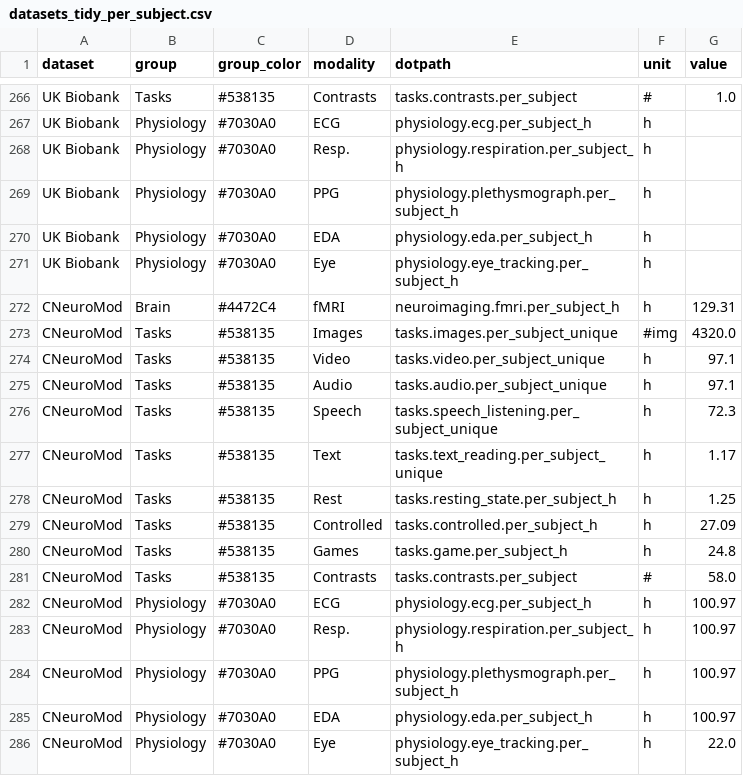
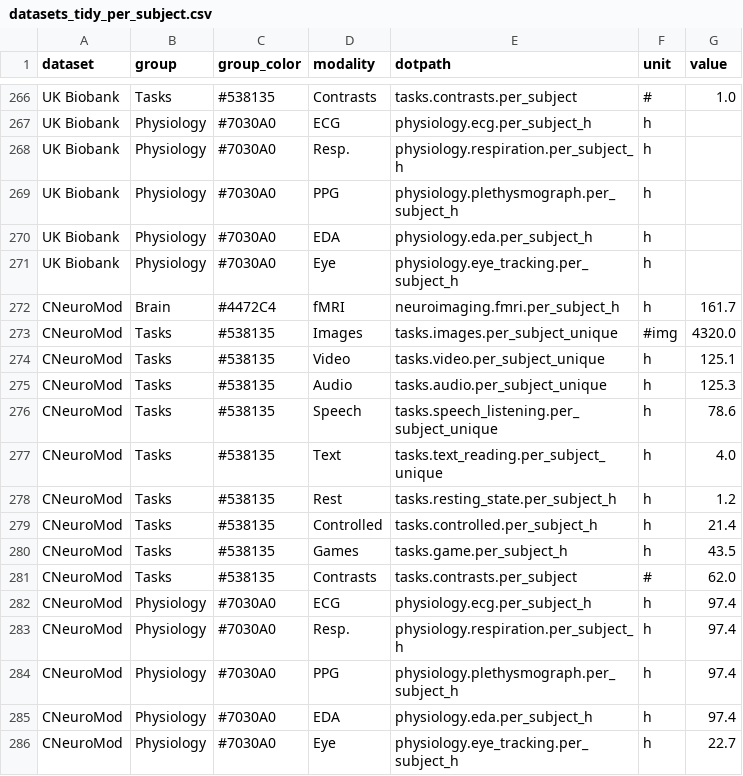
Before and after one commit to courtois-neuromod/cneuromod.all.comparison, a CSV file: output_data/datasets_tidy_per_subject.csv, drawn as a sheet; only a part is shown, gaps mark what is left out.

```diff
--- a/output_data/datasets_tidy_per_subject.csv
+++ b/output_data/datasets_tidy_per_subject.csv
@@ -271,16 +271,16 @@ UK Biobank,Physiology,#7030A0,EDA,physiology.eda.per_subject_h,h,
 UK Biobank,Physiology,#7030A0,Eye,physiology.eye_tracking.per_subject_h,h,
-CNeuroMod,Brain,#4472C4,fMRI,neuroimaging.fmri.per_subject_h,h,129.31
+CNeuroMod,Brain,#4472C4,fMRI,neuroimaging.fmri.per_subject_h,h,161.7
 CNeuroMod,Tasks,#538135,Images,tasks.images.per_subject_unique,#img,4320.0
-CNeuroMod,Tasks,#538135,Video,tasks.video.per_subject_unique,h,97.1
-CNeuroMod,Tasks,#538135,Audio,tasks.audio.per_subject_unique,h,97.1
-CNeuroMod,Tasks,#538135,Speech,tasks.speech_listening.per_subject_unique,h,72.3
-CNeuroMod,Tasks,#538135,Text,tasks.text_reading.per_subject_unique,h,1.17
-CNeuroMod,Tasks,#538135,Rest,tasks.resting_state.per_subject_h,h,1.25
-CNeuroMod,Tasks,#538135,Controlled,tasks.controlled.per_subject_h,h,27.09
-CNeuroMod,Tasks,#538135,Games,tasks.game.per_subject_h,h,24.8
-CNeuroMod,Tasks,#538135,Contrasts,tasks.contrasts.per_subject,#,58.0
-CNeuroMod,Physiology,#7030A0,ECG,physiology.ecg.per_subject_h,h,100.97
-CNeuroMod,Physiology,#7030A0,Resp.,physiology.respiration.per_subject_h,h,100.97
-CNeuroMod,Physiology,#7030A0,PPG,physiology.plethysmograph.per_subject_h,h,100.97
-CNeuroMod,Physiology,#7030A0,EDA,physiology.eda.per_subject_h,h,100.97
-CNeuroMod,Physiology,#7030A0,Eye,physiology.eye_tracking.per_subject_h,h,22.0
+CNeuroMod,Tasks,#538135,Video,tasks.video.per_subject_unique,h,125.1
+CNeuroMod,Tasks,#538135,Audio,tasks.audio.per_subject_unique,h,125.3
+CNeuroMod,Tasks,#538135,Speech,tasks.speech_listening.per_subject_unique,h,78.6
+CNeuroMod,Tasks,#538135,Text,tasks.text_reading.per_subject_unique,h,4.0
+CNeuroMod,Tasks,#538135,Rest,tasks.resting_state.per_subject_h,h,1.2
+CNeuroMod,Tasks,#538135,Controlled,tasks.controlled.per_subject_h,h,21.4
+CNeuroMod,Tasks,#538135,Games,tasks.game.per_subject_h,h,43.5
+CNeuroMod,Tasks,#538135,Contrasts,tasks.contrasts.per_subject,#,62.0
+CNeuroMod,Physiology,#7030A0,ECG,physiology.ecg.per_subject_h,h,97.4
+CNeuroMod,Physiology,#7030A0,Resp.,physiology.respiration.per_subject_h,h,97.4
+CNeuroMod,Physiology,#7030A0,PPG,physiology.plethysmograph.per_subject_h,h,97.4
+CNeuroMod,Physiology,#7030A0,EDA,physiology.eda.per_subject_h,h,97.4
+CNeuroMod,Physiology,#7030A0,Eye,physiology.eye_tracking.per_subject_h,h,22.7
```
Also changed, not shown: output_data/datasets_tidy_total.csv, 16 other files.
